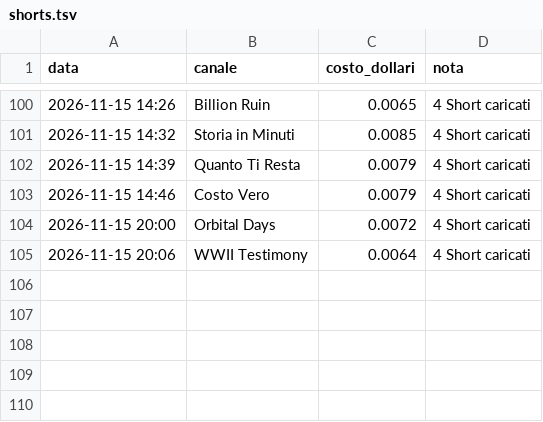
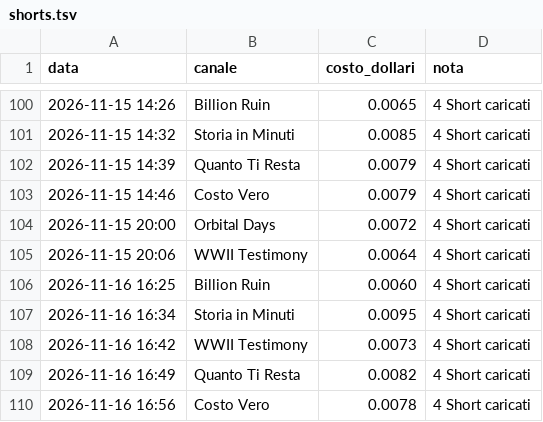
Before and after one commit to gggweb23-gif/ambience, a TSV file: coach/costi/shorts.tsv, drawn as a sheet; only a part is shown, gaps mark what is left out.

Commit message:
Costi Short

```diff
--- a/coach/costi/shorts.tsv
+++ b/coach/costi/shorts.tsv
@@ -105 +105,6 @@ data	canale	costo_dollari	nota
 2026-11-15 20:06	WWII Testimony	0.0064	4 Short caricati
+2026-11-16 16:25	Billion Ruin	0.0060	4 Short caricati
+2026-11-16 16:34	Storia in Minuti	0.0095	4 Short caricati
+2026-11-16 16:42	WWII Testimony	0.0073	4 Short caricati
+2026-11-16 16:49	Quanto Ti Resta	0.0082	4 Short caricati
+2026-11-16 16:56	Costo Vero	0.0078	4 Short caricati
```
